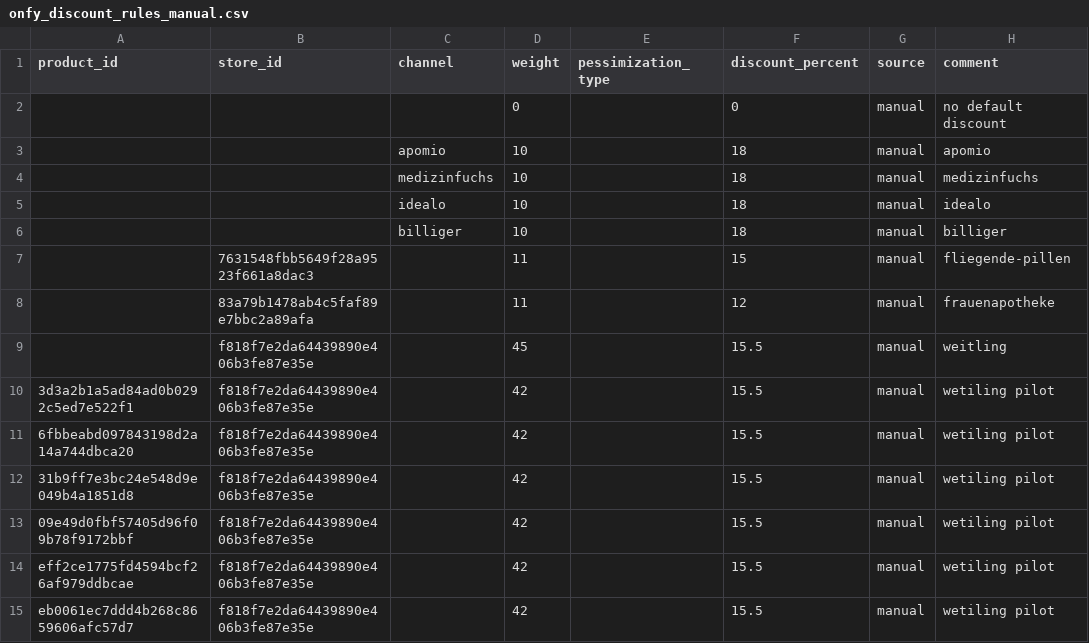
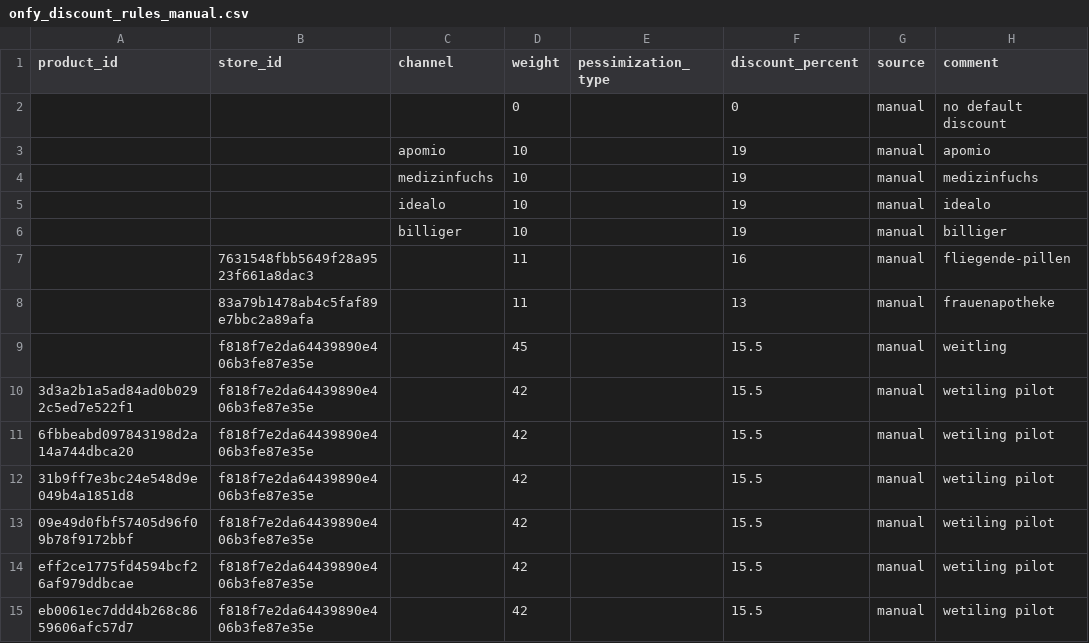
Before and after one commit to david-but-its-daweed/dbt-spark-models, a CSV file: seeds/onfy_discount_rules_manual.csv, drawn as a sheet; only a part is shown.

Commit message:
Update onfy_discount_rules_manual.csv (#892)

```diff
--- a/seeds/onfy_discount_rules_manual.csv
+++ b/seeds/onfy_discount_rules_manual.csv
@@ -2,8 +2,8 @@ product_id,store_id,channel,weight,pessimization_type,discount_percent,source,co
 ,,,0,,0,manual,no default discount
-,,apomio,10,,18,manual,apomio
-,,medizinfuchs,10,,18,manual,medizinfuchs
-,,idealo,10,,18,manual,idealo
-,,billiger,10,,18,manual,billiger
-,7631548fbb5649f28a9523f661a8dac3,,11,,15,manual,fliegende-pillen
-,83a79b1478ab4c5faf89e7bbc2a89afa,,11,,12,manual,frauenapotheke
+,,apomio,10,,19,manual,apomio
+,,medizinfuchs,10,,19,manual,medizinfuchs
+,,idealo,10,,19,manual,idealo
+,,billiger,10,,19,manual,billiger
+,7631548fbb5649f28a9523f661a8dac3,,11,,16,manual,fliegende-pillen
+,83a79b1478ab4c5faf89e7bbc2a89afa,,11,,13,manual,frauenapotheke
 ,f818f7e2da64439890e406b3fe87e35e,,45,,15.5,manual,weitling
```
